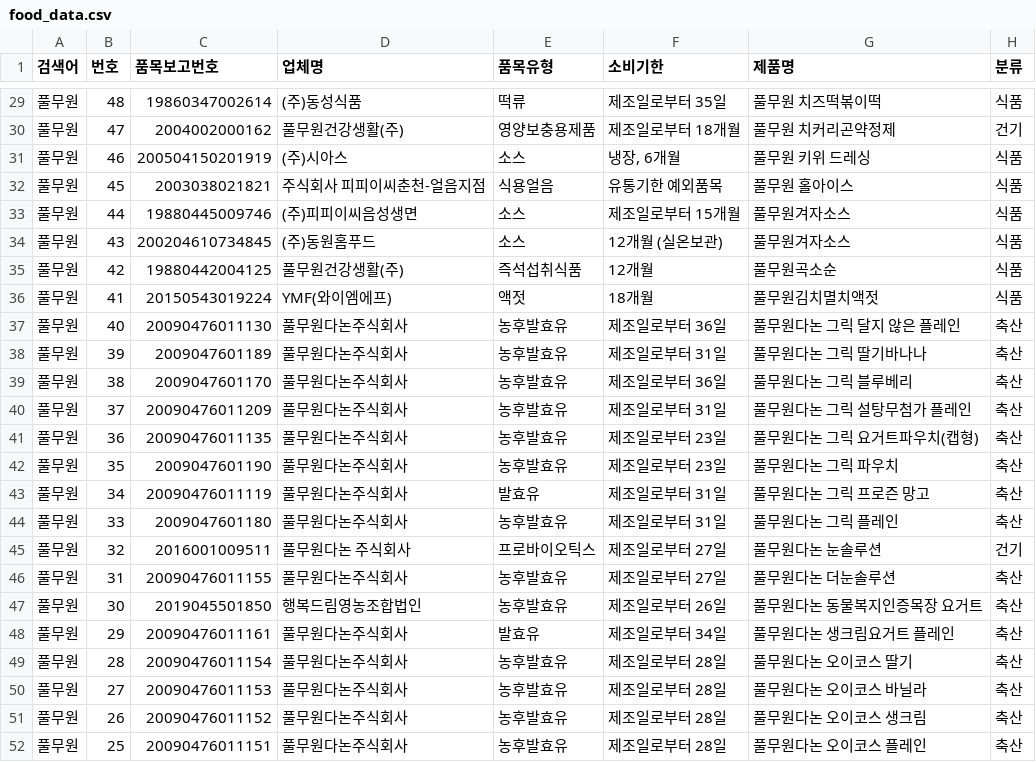
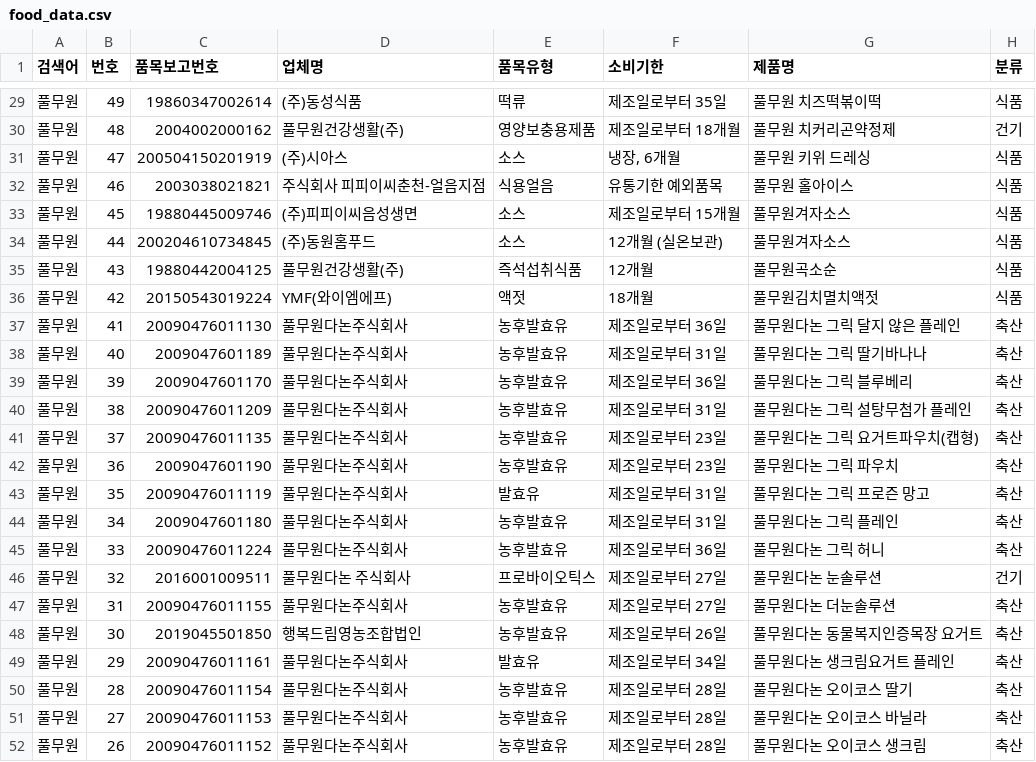
Before and after one commit to lloovvee86-hue/food-safety-dashboard, a CSV file: Brand Data/food_data.csv, drawn as a sheet; only a part is shown, gaps mark what is left out; the shorter side is filled out with more unchanged rows; the diff covers the shown part only.

```diff
--- a/Brand Data/food_data.csv
+++ b/Brand Data/food_data.csv
@@ -29,17 +29,18 @@
-풀무원,48,19860347002614,(주)동성식품,떡류,제조일로부터 35일,풀무원 치즈떡볶이떡,식품
-풀무원,47,2004002000162,풀무원건강생활(주),영양보충용제품,제조일로부터 18개월,풀무원 치커리곤약정제,건기
-풀무원,46,200504150201919,(주)시아스,소스,"냉장, 6개월",풀무원 키위 드레싱,식품
-풀무원,45,2003038021821,주식회사 피피이씨춘천-얼음지점,식용얼음,유통기한 예외품목,풀무원 홀아이스,식품
-풀무원,44,19880445009746,(주)피피이씨음성생면,소스,제조일로부터 15개월,풀무원겨자소스,식품
-풀무원,43,200204610734845,(주)동원홈푸드,소스,12개월 (실온보관),풀무원겨자소스,식품
-풀무원,42,19880442004125,풀무원건강생활(주),즉석섭취식품,12개월,풀무원곡소순,식품
-풀무원,41,20150543019224,YMF(와이엠에프),액젓,18개월,풀무원김치멸치액젓,식품
-풀무원,40,20090476011130,풀무원다논주식회사,농후발효유,제조일로부터 36일,풀무원다논 그릭 달지 않은 플레인,축산
-풀무원,39,2009047601189,풀무원다논주식회사,농후발효유,제조일로부터 31일,풀무원다논 그릭 딸기바나나,축산
-풀무원,38,2009047601170,풀무원다논주식회사,농후발효유,제조일로부터 36일,풀무원다논 그릭 블루베리,축산
-풀무원,37,20090476011209,풀무원다논주식회사,농후발효유,제조일로부터 31일,풀무원다논 그릭 설탕무첨가 플레인,축산
-풀무원,36,20090476011135,풀무원다논주식회사,농후발효유,제조일로부터 23일,풀무원다논 그릭 요거트파우치(캡형),축산
-풀무원,35,2009047601190,풀무원다논주식회사,농후발효유,제조일로부터 23일,풀무원다논 그릭 파우치,축산
-풀무원,34,20090476011119,풀무원다논주식회사,발효유,제조일로부터 31일,풀무원다논 그릭 프로즌 망고,축산
-풀무원,33,2009047601180,풀무원다논주식회사,농후발효유,제조일로부터 31일,풀무원다논 그릭 플레인,축산
+풀무원,49,19860347002614,(주)동성식품,떡류,제조일로부터 35일,풀무원 치즈떡볶이떡,식품
+풀무원,48,2004002000162,풀무원건강생활(주),영양보충용제품,제조일로부터 18개월,풀무원 치커리곤약정제,건기
+풀무원,47,200504150201919,(주)시아스,소스,"냉장, 6개월",풀무원 키위 드레싱,식품
+풀무원,46,2003038021821,주식회사 피피이씨춘천-얼음지점,식용얼음,유통기한 예외품목,풀무원 홀아이스,식품
+풀무원,45,19880445009746,(주)피피이씨음성생면,소스,제조일로부터 15개월,풀무원겨자소스,식품
+풀무원,44,200204610734845,(주)동원홈푸드,소스,12개월 (실온보관),풀무원겨자소스,식품
+풀무원,43,19880442004125,풀무원건강생활(주),즉석섭취식품,12개월,풀무원곡소순,식품
+풀무원,42,20150543019224,YMF(와이엠에프),액젓,18개월,풀무원김치멸치액젓,식품
+풀무원,41,20090476011130,풀무원다논주식회사,농후발효유,제조일로부터 36일,풀무원다논 그릭 달지 않은 플레인,축산
+풀무원,40,2009047601189,풀무원다논주식회사,농후발효유,제조일로부터 31일,풀무원다논 그릭 딸기바나나,축산
+풀무원,39,2009047601170,풀무원다논주식회사,농후발효유,제조일로부터 36일,풀무원다논 그릭 블루베리,축산
+풀무원,38,20090476011209,풀무원다논주식회사,농후발효유,제조일로부터 31일,풀무원다논 그릭 설탕무첨가 플레인,축산
+풀무원,37,20090476011135,풀무원다논주식회사,농후발효유,제조일로부터 23일,풀무원다논 그릭 요거트파우치(캡형),축산
+풀무원,36,2009047601190,풀무원다논주식회사,농후발효유,제조일로부터 23일,풀무원다논 그릭 파우치,축산
+풀무원,35,20090476011119,풀무원다논주식회사,발효유,제조일로부터 31일,풀무원다논 그릭 프로즌 망고,축산
+풀무원,34,2009047601180,풀무원다논주식회사,농후발효유,제조일로부터 31일,풀무원다논 그릭 플레인,축산
+풀무원,33,20090476011224,풀무원다논주식회사,농후발효유,제조일로부터 36일,풀무원다논 그릭 허니,축산
 풀무원,32,2016001009511,풀무원다논 주식회사,프로바이오틱스,제조일로부터 27일,풀무원다논 눈솔루션,건기
```
Also changed, not shown: 27 edited cells elsewhere in this file, Brand Data/changes_log.csv.
